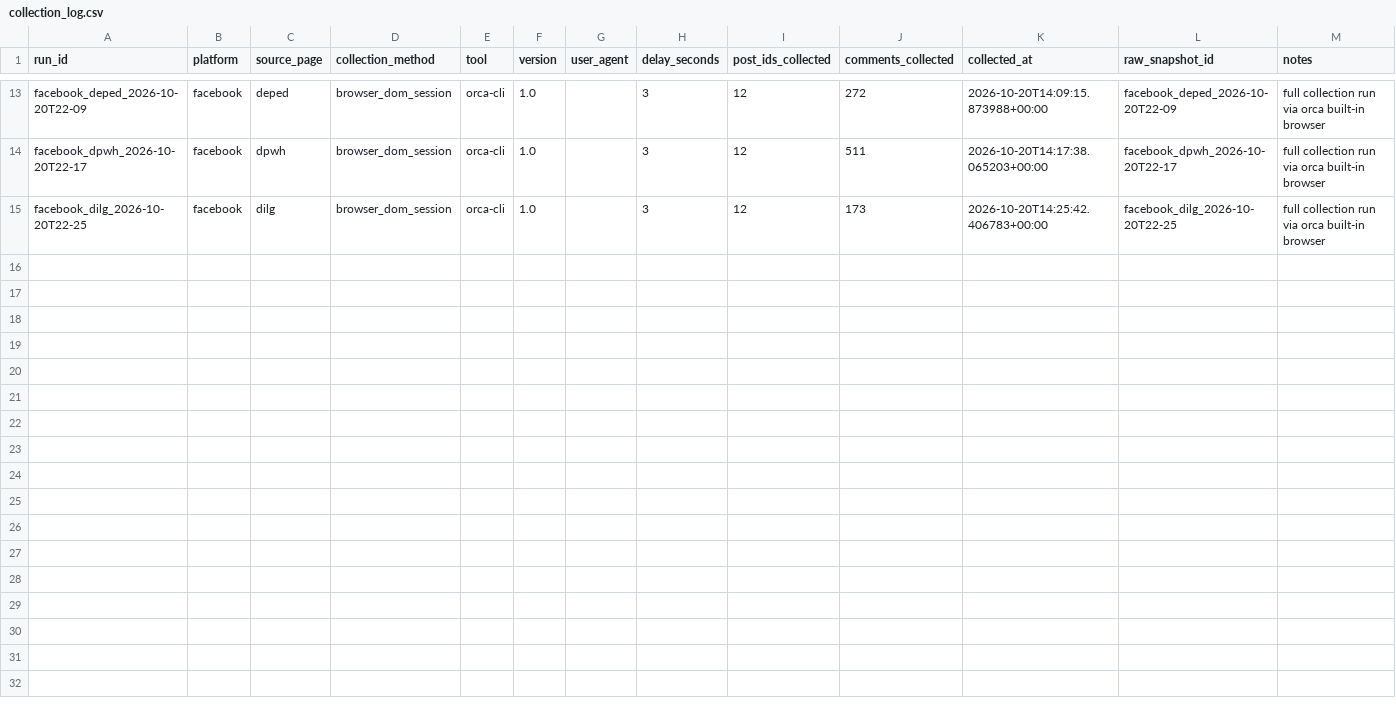
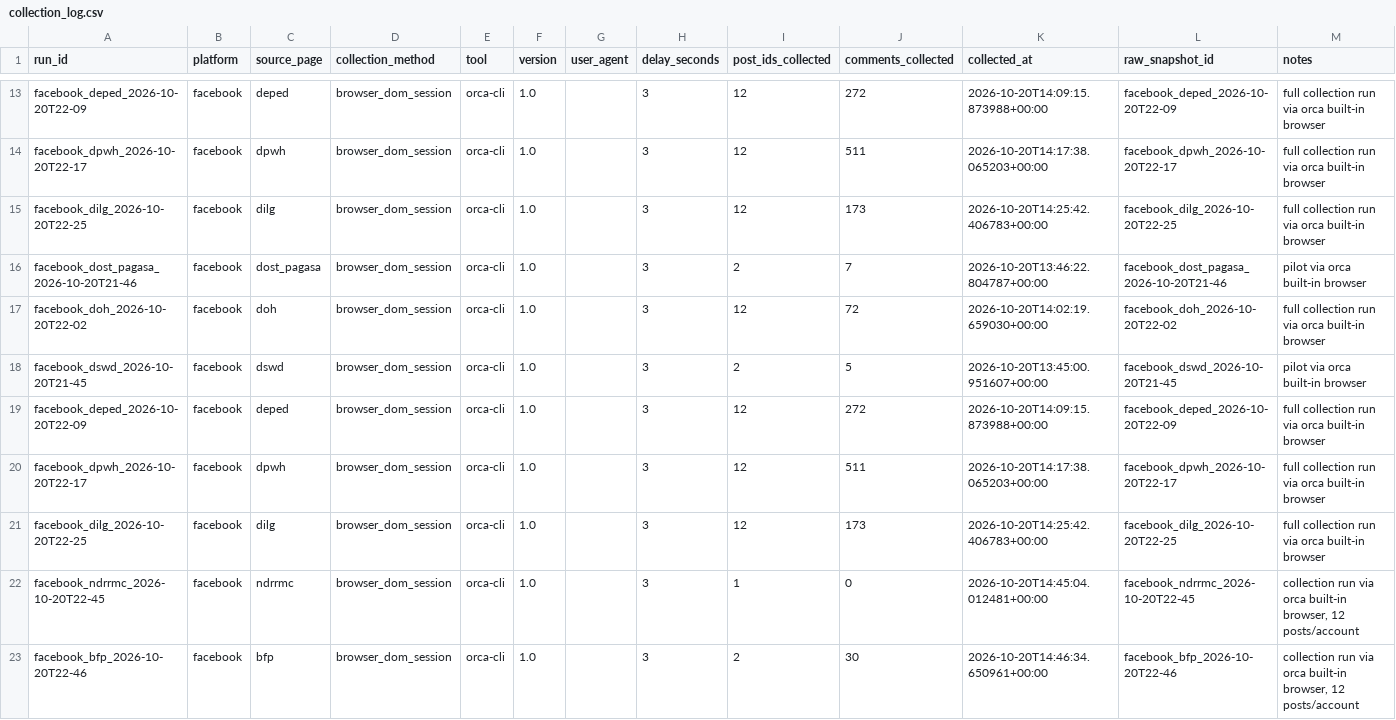
Before and after one commit to edisonmalasan/nlp-data, a CSV file: data/provenance/collection_log.csv, drawn as a sheet; only a part is shown, gaps mark what is left out; the diff covers the shown part only; the diff names each change by its address in the sheet, - before the commit and + after, or states it on an @@ line.

Commit message:
fix(collect): one tab for all platforms, and fix the link discovery
YouTube returned nothing because a tab that is not the one being driven
never renders: the body stayed empty, so no video links and no comments
existed. The browser drives one tab at a time, so every platform is now
collected in the same tab, navigated to whichever platform it needs. The
other tabs are left alone.

The video links were also losing their id: the query string was stripped
from every href, which turned each video into a bare /watch. The query is
now kept, because on YouTube the video id IS the query.

The official-link discovery now scrolls the page first, because the
contact-info block that lists the accounts is rendered lazily, and it reads
role=link elements as well as anchors.

The interim layer is cleared before a full conversion. It was being appended
to, which double-counted every comment, and the dedup stage then had to
remove 1084 of them to undo it.

The official-link discovery now runs before the platform collectors, since
it is what adds the X, YouTube and Reddit accounts to the registry.

```diff
--- a/data/provenance/collection_log.csv
+++ b/data/provenance/collection_log.csv
+row 16: facebook_dost_pagasa_2026-10-20T21-46 | facebook | dost_pagasa | browser_dom_session | orca-cli | 1.0 |  | 3 | 2 | 7 | 2026-10-20T13:46:22.804787+00:00 | facebook_dost_pagasa_2026-10-20T21-46 | pilot via orca built-in browser
+row 17: facebook_doh_2026-10-20T22-02 | facebook | doh | browser_dom_session | orca-cli | 1.0 |  | 3 | 12 | 72 | 2026-10-20T14:02:19.659030+00:00 | facebook_doh_2026-10-20T22-02 | full collection run via orca built-in browser
+row 18: facebook_dswd_2026-10-20T21-45 | facebook | dswd | browser_dom_session | orca-cli | 1.0 |  | 3 | 2 | 5 | 2026-10-20T13:45:00.951607+00:00 | facebook_dswd_2026-10-20T21-45 | pilot via orca built-in browser
+row 19: facebook_deped_2026-10-20T22-09 | facebook | deped | browser_dom_session | orca-cli | 1.0 |  | 3 | 12 | 272 | 2026-10-20T14:09:15.873988+00:00 | facebook_deped_2026-10-20T22-09 | full collection run via orca built-in browser
+row 20: facebook_dpwh_2026-10-20T22-17 | facebook | dpwh | browser_dom_session | orca-cli | 1.0 |  | 3 | 12 | 511 | 2026-10-20T14:17:38.065203+00:00 | facebook_dpwh_2026-10-20T22-17 | full collection run via orca built-in browser
+row 21: facebook_dilg_2026-10-20T22-25 | facebook | dilg | browser_dom_session | orca-cli | 1.0 |  | 3 | 12 | 173 | 2026-10-20T14:25:42.406783+00:00 | facebook_dilg_2026-10-20T22-25 | full collection run via orca built-in browser
+row 22: facebook_ndrrmc_2026-10-20T22-45 | facebook | ndrrmc | browser_dom_session | orca-cli | 1.0 |  | 3 | 1 | 0 | 2026-10-20T14:45:04.012481+00:00 | facebook_ndrrmc_2026-10-20T22-45 | collection run via orca built-in browser, 12 posts/account
+row 23: facebook_bfp_2026-10-20T22-46 | facebook | bfp | browser_dom_session | orca-cli | 1.0 |  | 3 | 2 | 30 | 2026-10-20T14:46:34.650961+00:00 | facebook_bfp_2026-10-20T22-46 | collection run via orca built-in browser, 12 posts/account
```
Also changed, not shown: 8 added rows elsewhere in this file, 5 other files.
